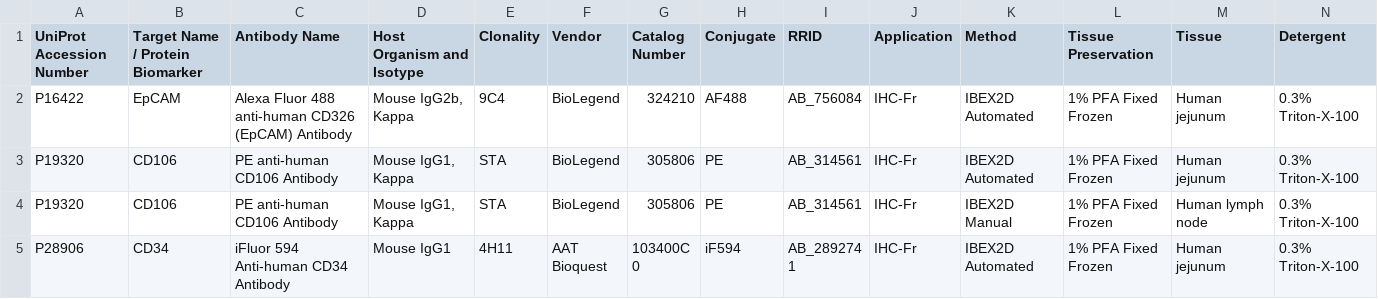
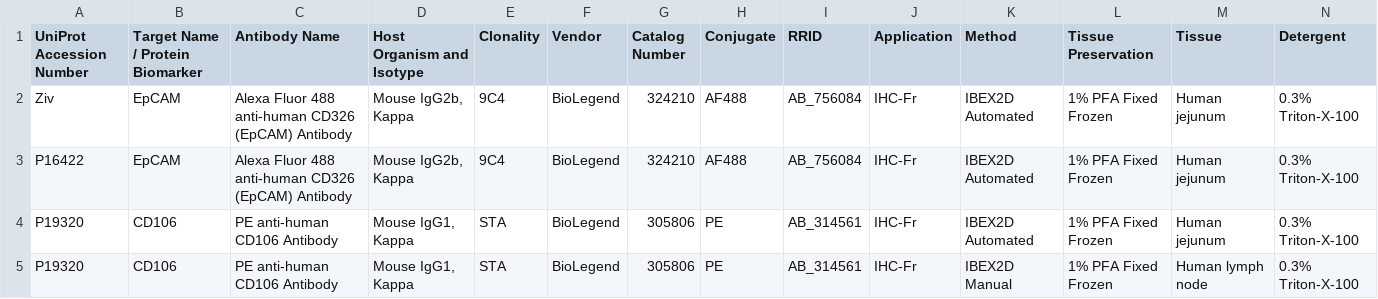
Before and after one commit to zivy/tst_repo, a CSV file: roadmap.csv, drawn as a sheet; only a part is shown; the shorter side is filled out with more unchanged rows; rows hold the shown columns only; the diff names each change by its address in the sheet, - before the commit and + after, or states it on an @@ line.

```diff
--- a/roadmap.csv
+++ b/roadmap.csv
+row 2: Ziv | EpCAM | Alexa Fluor 488 anti-human CD326 (EpCAM) Antibody | Mouse IgG2b, Kappa | 9C4 | BioLegend | 324210 | AF488 | AB_756084 | IHC-Fr | IBEX2D Automated | 1% PFA Fixed Frozen | Human jejunum | 0.3% Triton-X-100
```
Also changed, not shown: 4 other files.
